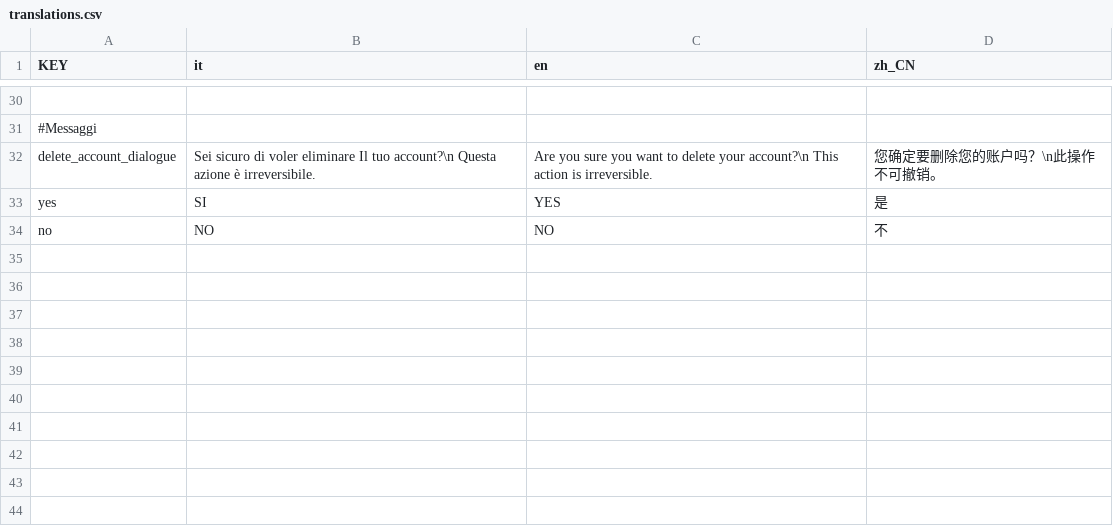
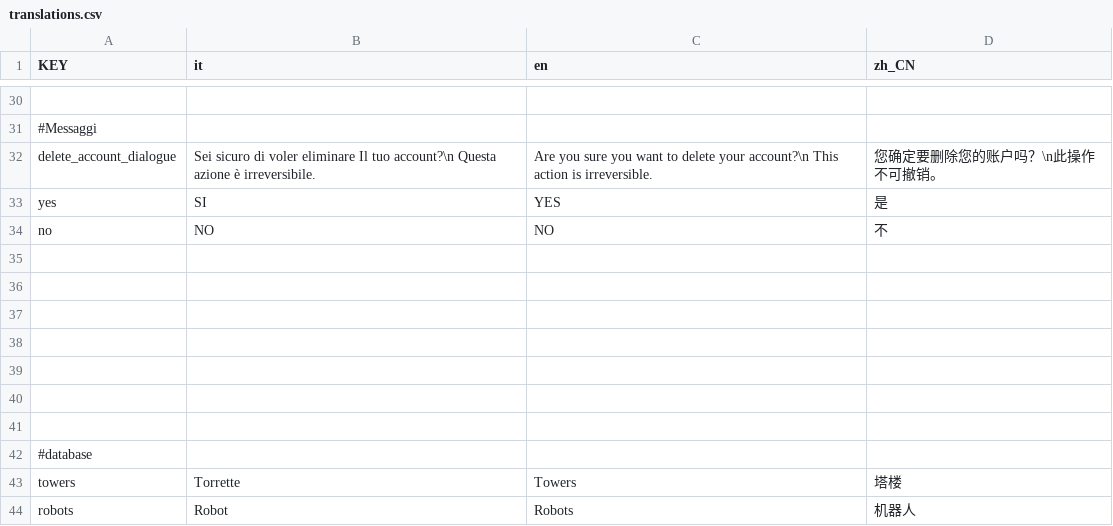
Before and after one commit to Gabbosenpai/Project-Hydra, a CSV file: Assets/Translations/translations.csv, drawn as a sheet; only a part is shown, gaps mark what is left out; the diff names each change by its address in the sheet, - before the commit and + after, or states it on an @@ line.

```diff
--- a/Assets/Translations/translations.csv
+++ b/Assets/Translations/translations.csv
+row 35: (empty)
+row 36: (empty)
+row 37: (empty)
+row 38: (empty)
+row 39: (empty)
+row 40: (empty)
+row 41: (empty)
+row 42: #database
+row 43: towers | Torrette | Towers | 塔楼
+row 44: robots | Robot | Robots | 机器人
```
Also changed, not shown: 6 other files.
